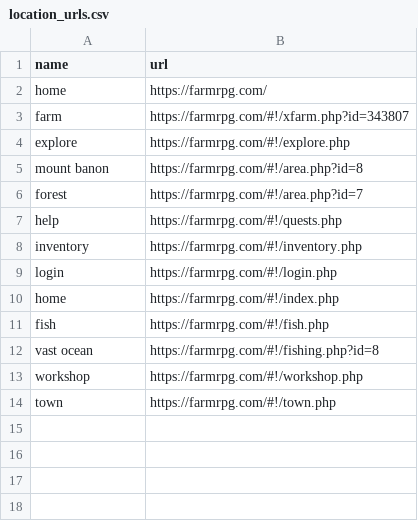
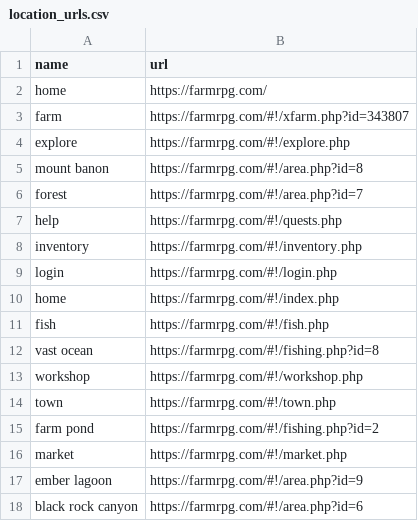
Before and after one commit to xTerradon/farmrpg-automate, a CSV file: location_urls.csv, drawn as a sheet; the diff names each change by its address in the sheet, - before the commit and + after, or states it on an @@ line.

```diff
--- a/location_urls.csv
+++ b/location_urls.csv
+row 15: farm pond | https://farmrpg.com/#!/fishing.php?id=2
+row 16: market | https://farmrpg.com/#!/market.php
+row 17: ember lagoon | https://farmrpg.com/#!/area.php?id=9
+row 18: black rock canyon | https://farmrpg.com/#!/area.php?id=6
```
Also changed, not shown: 3 other files.
